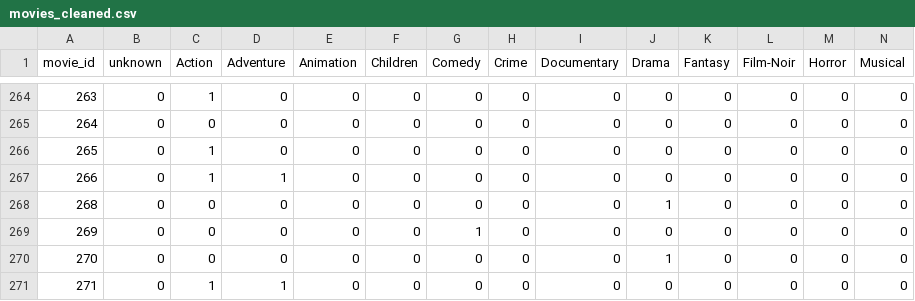
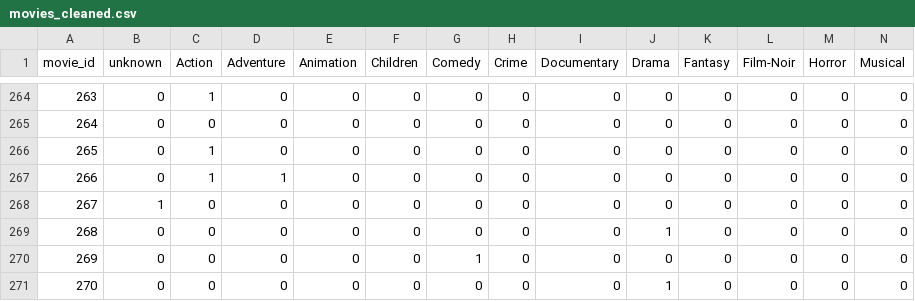
Before and after one commit to porludom/gcmc-movielens100k, a CSV file: data/interim/movies_cleaned.csv, drawn as a sheet; only a part is shown, gaps mark what is left out; the shorter side is filled out with more unchanged rows; rows hold the shown columns only; the diff names each change by its address in the sheet, - before the commit and + after, or states it on an @@ line.

```diff
--- a/data/interim/movies_cleaned.csv
+++ b/data/interim/movies_cleaned.csv
+row 268: 267 | 1 | 0 | 0 | 0 | 0 | 0 | 0 | 0 | 0 | 0 | 0 | 0 | 0
```
Also changed, not shown: data/interim/users_cleaned.csv, 26 other files.
